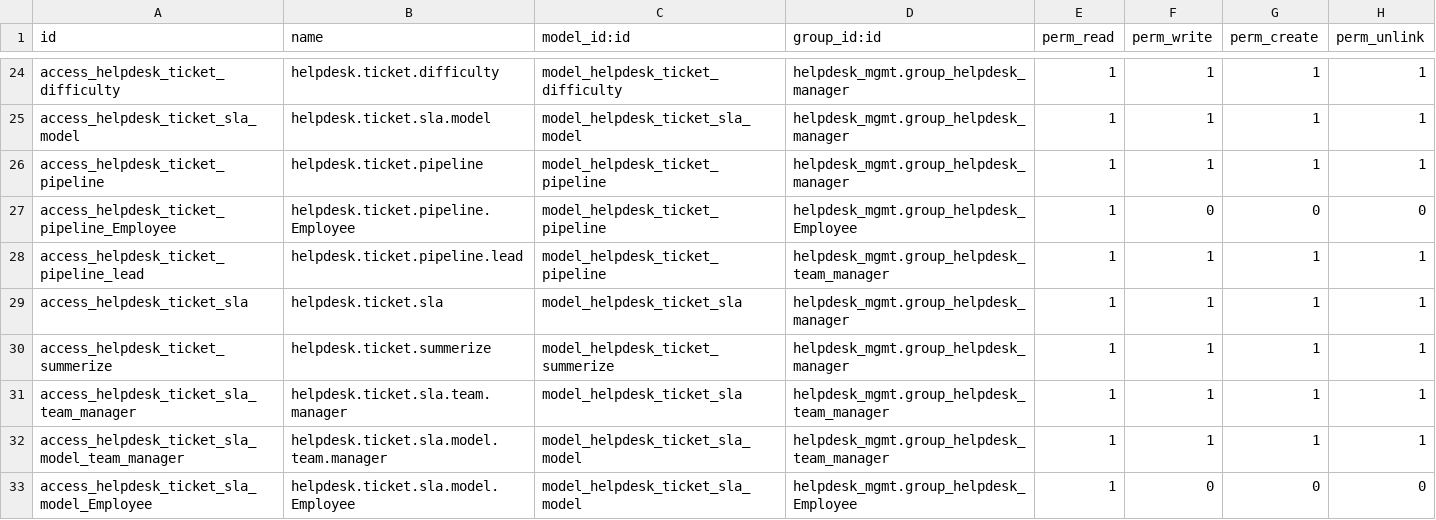
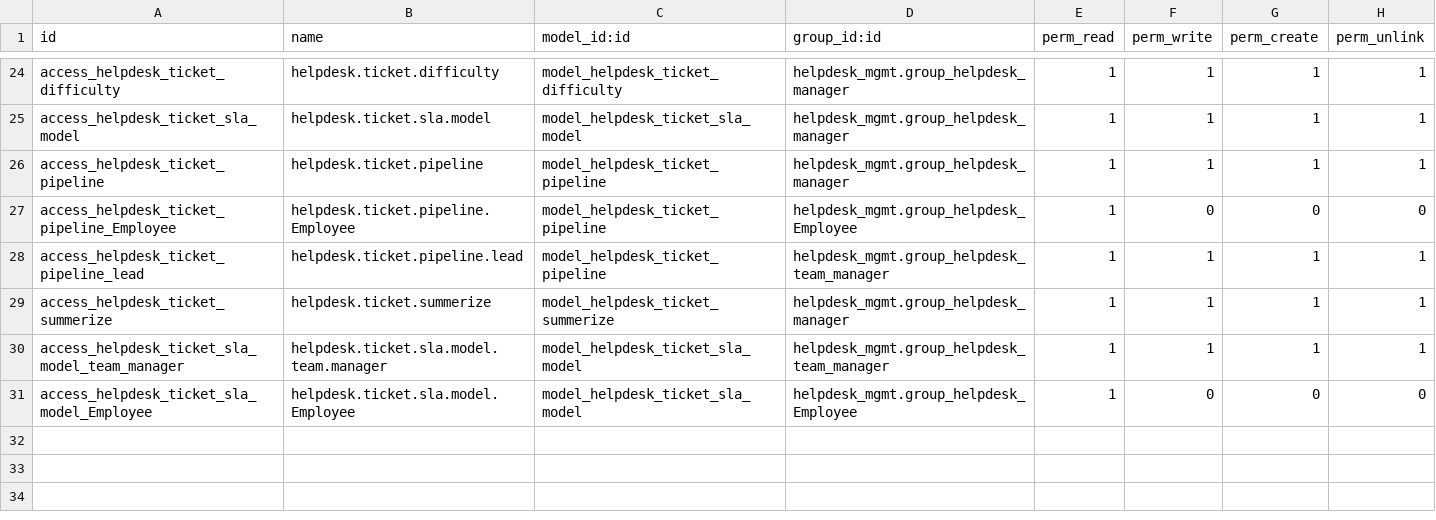
Before and after one commit to HaiMac2812/helpdesk, a CSV file: addons/helpdesk_mgmt/security/ir.model.access.csv, drawn as a sheet; only a part is shown, gaps mark what is left out.

```diff
--- a/addons/helpdesk_mgmt/security/ir.model.access.csv
+++ b/addons/helpdesk_mgmt/security/ir.model.access.csv
@@ -28,5 +28,3 @@ access_helpdesk_ticket_pipeline_Employee,helpdesk.ticket.pipeline.Employee,model
 access_helpdesk_ticket_pipeline_lead,helpdesk.ticket.pipeline.lead,model_helpdesk_ticket_pipeline,helpdesk_mgmt.group_helpdesk_team_manager,1,1,1,1
-access_helpdesk_ticket_sla,helpdesk.ticket.sla,model_helpdesk_ticket_sla,helpdesk_mgmt.group_helpdesk_manager,1,1,1,1
 access_helpdesk_ticket_summerize,helpdesk.ticket.summerize,model_helpdesk_ticket_summerize,helpdesk_mgmt.group_helpdesk_manager,1,1,1,1
-access_helpdesk_ticket_sla_team_manager,helpdesk.ticket.sla.team.manager,model_helpdesk_ticket_sla,helpdesk_mgmt.group_helpdesk_team_manager,1,1,1,1
 access_helpdesk_ticket_sla_model_team_manager,helpdesk.ticket.sla.model.team.manager,model_helpdesk_ticket_sla_model,helpdesk_mgmt.group_helpdesk_team_manager,1,1,1,1
```
Also changed, not shown: 7 other files.
